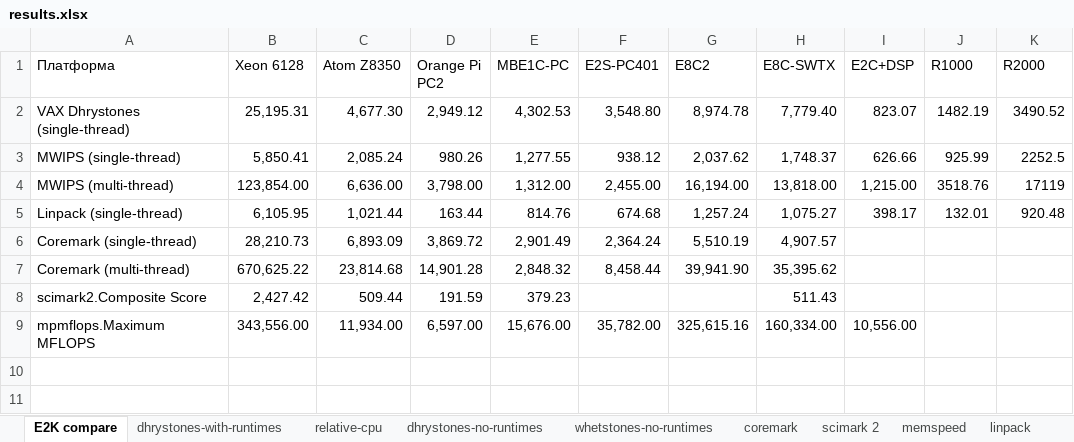
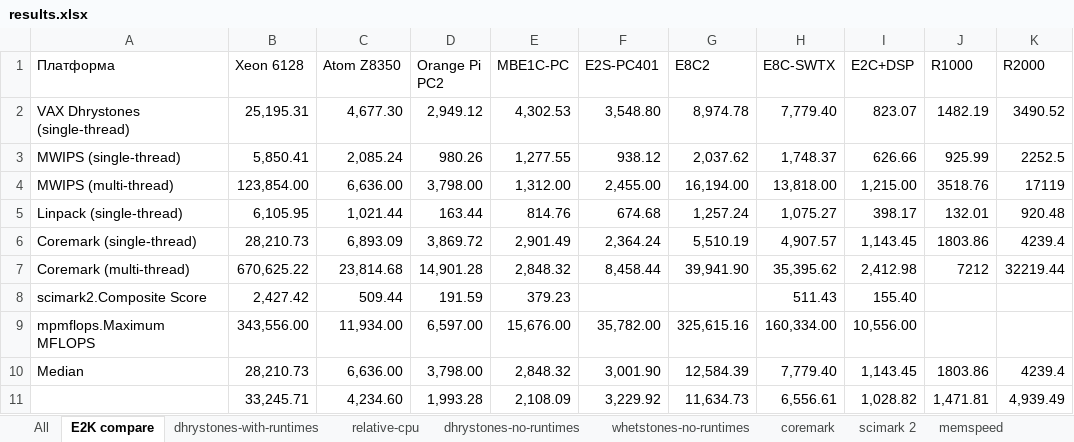
Before and after one commit to EntityFX/anybench, an Excel workbook: doc/results.xlsx, sheet E2K compare, drawn as a sheet; values as stored, in another font and other column widths than the file's, no borders; table styles not drawn; the diff names each change by its address in the sheet, - before the commit and + after, or states it on an @@ line.

```diff
--- a/doc/results.xlsx (sheet E2K compare)
+++ b/doc/results.xlsx (sheet E2K compare)
+sheet tab: All
-I6 (E2C+DSP): (empty)
+I6 (E2C+DSP): 1,143.45
-J6 (R1000): (empty)
+J6 (R1000): 1803.86
-K6 (R2000): (empty)
+K6 (R2000): 4239.4
-I7 (E2C+DSP): (empty)
+I7 (E2C+DSP): 2,412.98
-J7 (R1000): (empty)
+J7 (R1000): 7212
-K7 (R2000): (empty)
+K7 (R2000): 32219.44
-I8 (E2C+DSP): (empty)
+I8 (E2C+DSP): 155.40
+row 10: Median | 28,210.73 | 6,636.00 | 3,798.00 | 2,848.32 | 3,001.90 | 12,584.39 | 7,779.40 | 1,143.45 | 1803.86 | 4239.4
+row 11:  | 33,245.71 | 4,234.60 | 1,993.28 | 2,108.09 | 3,229.92 | 11,634.73 | 6,556.61 | 1,028.82 | 1,471.81 | 4,939.49
```
Also changed, not shown: sheet coremark, sheet linpack, sheet scimark 2, charts or pictures, 18 other files.
